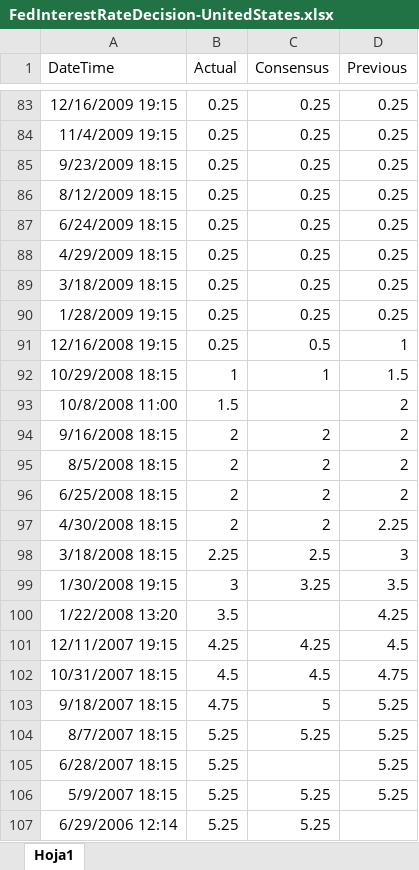
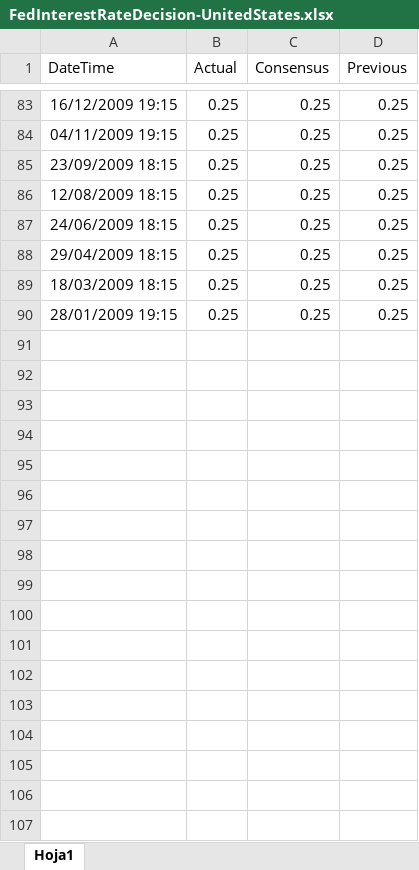
Before and after one commit to ferpinedot/ProyectoFinal_MST, an Excel workbook: archivos/FedInterestRateDecision-UnitedStates.xlsx, sheet Hoja1, drawn as a sheet; only a part is shown, gaps mark what is left out; values as stored, in another font and other column widths than the file's, no borders; the diff covers the shown part only; the diff names each change by its address in the sheet, - before the commit and + after, or states it on an @@ line.

Commit message:
Eliminar datos xlsx y completar consensus

```diff
--- a/archivos/FedInterestRateDecision-UnitedStates.xlsx (sheet Hoja1)
+++ b/archivos/FedInterestRateDecision-UnitedStates.xlsx (sheet Hoja1)
-A83 (DateTime): 12/16/2009 19:15
+A83 (DateTime): 16/12/2009 19:15
-A84 (DateTime): 11/4/2009 19:15
+A84 (DateTime): 04/11/2009 19:15
-A85 (DateTime): 9/23/2009 18:15
+A85 (DateTime): 23/09/2009 18:15
-A86 (DateTime): 8/12/2009 18:15
+A86 (DateTime): 12/08/2009 18:15
-A87 (DateTime): 6/24/2009 18:15
+A87 (DateTime): 24/06/2009 18:15
-A88 (DateTime): 4/29/2009 18:15
+A88 (DateTime): 29/04/2009 18:15
-A89 (DateTime): 3/18/2009 18:15
+A89 (DateTime): 18/03/2009 18:15
-A90 (DateTime): 1/28/2009 19:15
+A90 (DateTime): 28/01/2009 19:15
-row 91: 12/16/2008 19:15 | 0.25 | 0.5 | 1
-row 92: 10/29/2008 18:15 | 1 | 1 | 1.5
-row 93: 10/8/2008 11:00 | 1.5 |  | 2
-row 94: 9/16/2008 18:15 | 2 | 2 | 2
-row 95: 8/5/2008 18:15 | 2 | 2 | 2
-row 96: 6/25/2008 18:15 | 2 | 2 | 2
-row 97: 4/30/2008 18:15 | 2 | 2 | 2.25
-row 98: 3/18/2008 18:15 | 2.25 | 2.5 | 3
-row 99: 1/30/2008 19:15 | 3 | 3.25 | 3.5
-row 100: 1/22/2008 13:20 | 3.5 |  | 4.25
-row 101: 12/11/2007 19:15 | 4.25 | 4.25 | 4.5
-row 102: 10/31/2007 18:15 | 4.5 | 4.5 | 4.75
-row 103: 9/18/2007 18:15 | 4.75 | 5 | 5.25
-row 104: 8/7/2007 18:15 | 5.25 | 5.25 | 5.25
-row 105: 6/28/2007 18:15 | 5.25 |  | 5.25
-row 106: 5/9/2007 18:15 | 5.25 | 5.25 | 5.25
-row 107: 6/29/2006 12:14 | 5.25 | 5.25
```
Also changed, not shown: 84 edited cells elsewhere in this sheet.
